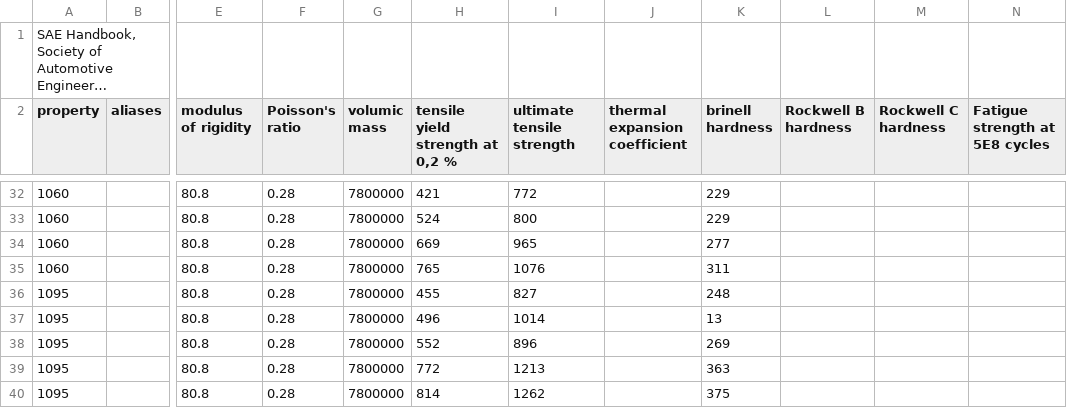
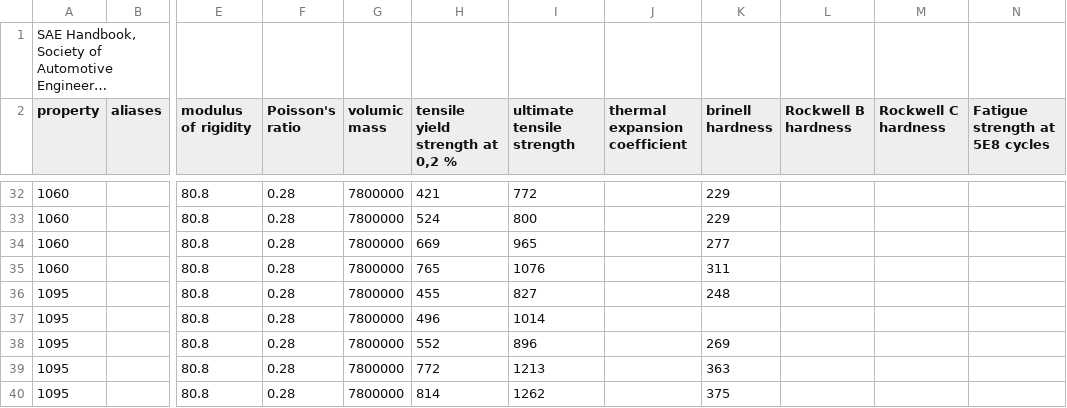
Before and after one commit to aurelienpierre/LibreMecaDesign, a CSV file: lib/materials/SAE/carbon-steel.csv, drawn as a sheet; only a part is shown, gaps mark what is left out; long unchanged cells end in …; the diff names each change by its address in the sheet, - before the commit and + after, or states it on an @@ line.

```diff
--- a/lib/materials/SAE/carbon-steel.csv
+++ b/lib/materials/SAE/carbon-steel.csv
-K37 (brinell hardness): 13
+K37 (brinell hardness): (empty)
```
Also changed, not shown: 4 other files.
